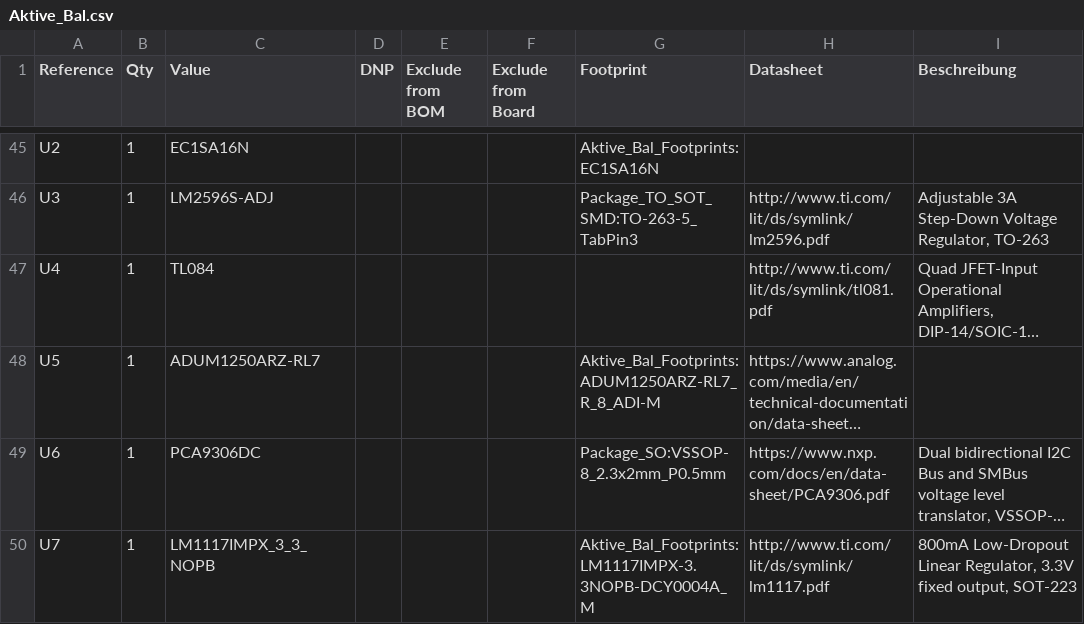
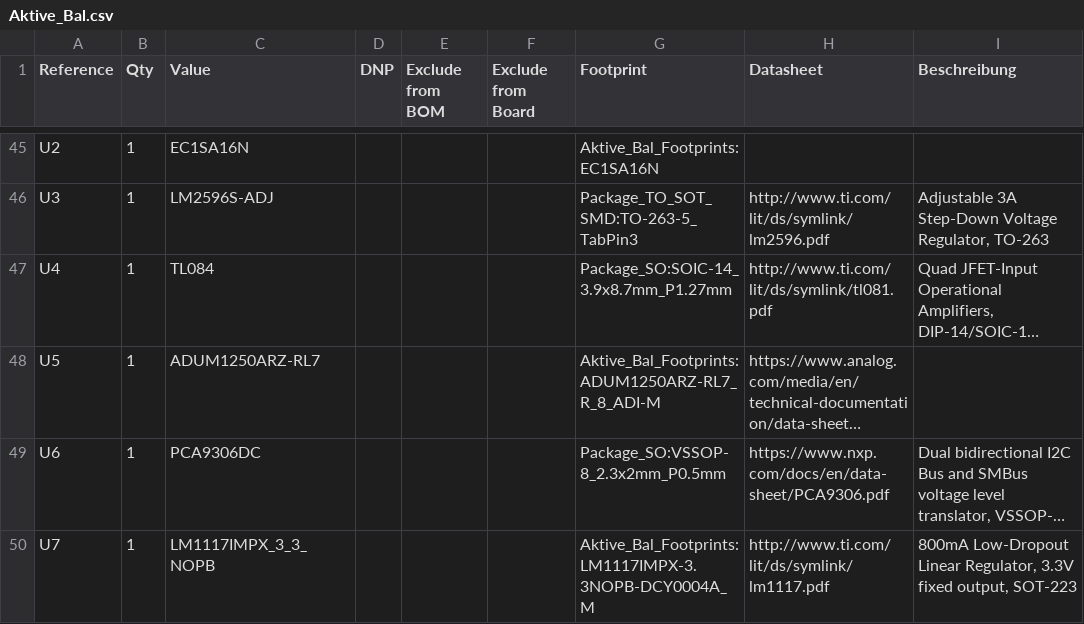
Before and after one commit to QuarkBaellchen5/active-balancing, a CSV file: Aktive_Balancing/KiCAD/Aktive_Bal/Aktive_Bal.csv, drawn as a sheet; only a part is shown, gaps mark what is left out; long unchanged cells end in …; the diff covers the shown part only; the diff names each change by its address in the sheet, - before the commit and + after, or states it on an @@ line.

```diff
--- a/Aktive_Balancing/KiCAD/Aktive_Bal/Aktive_Bal.csv
+++ b/Aktive_Balancing/KiCAD/Aktive_Bal/Aktive_Bal.csv
-G47 (Footprint): (empty)
+G47 (Footprint): Package_SO:SOIC-14_3.9x8.7mm_P1.27mm
```
Also changed, not shown: 3 added rows, 3 removed rows and 18 edited cells elsewhere in this file, 7 other files.
